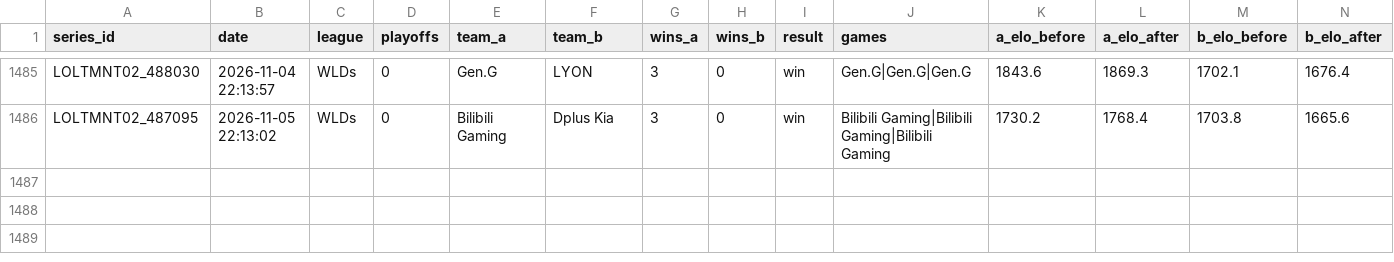
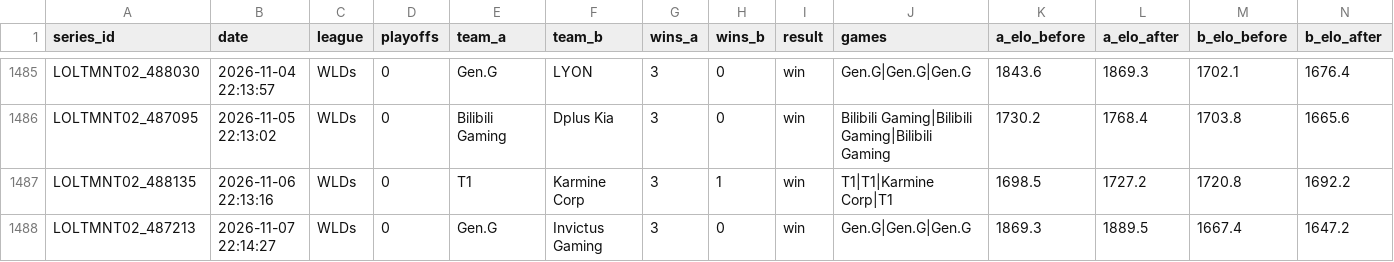
Before and after one commit to zackaids/league-predictor, a CSV file: data/processed/2026_series.csv, drawn as a sheet; only a part is shown, gaps mark what is left out; rows hold the shown columns only; the diff names each change by its address in the sheet, - before the commit and + after, or states it on an @@ line.

```diff
--- a/data/processed/2026_series.csv
+++ b/data/processed/2026_series.csv
+row 1487: LOLTMNT02_488135 | 2026-11-06 22:13:16 | WLDs | 0 | T1 | Karmine Corp | 3 | 1 | win | T1|T1|Karmine Corp|T1 | 1698.5 | 1727.2 | 1720.8 | 1692.2
+row 1488: LOLTMNT02_487213 | 2026-11-07 22:14:27 | WLDs | 0 | Gen.G | Invictus Gaming | 3 | 0 | win | Gen.G|Gen.G|Gen.G | 1869.3 | 1889.5 | 1667.4 | 1647.2
```
Also changed, not shown: data/processed/2026_calibrated_ratings.csv, data/processed/2026_playin_field.csv, 10 other files.
